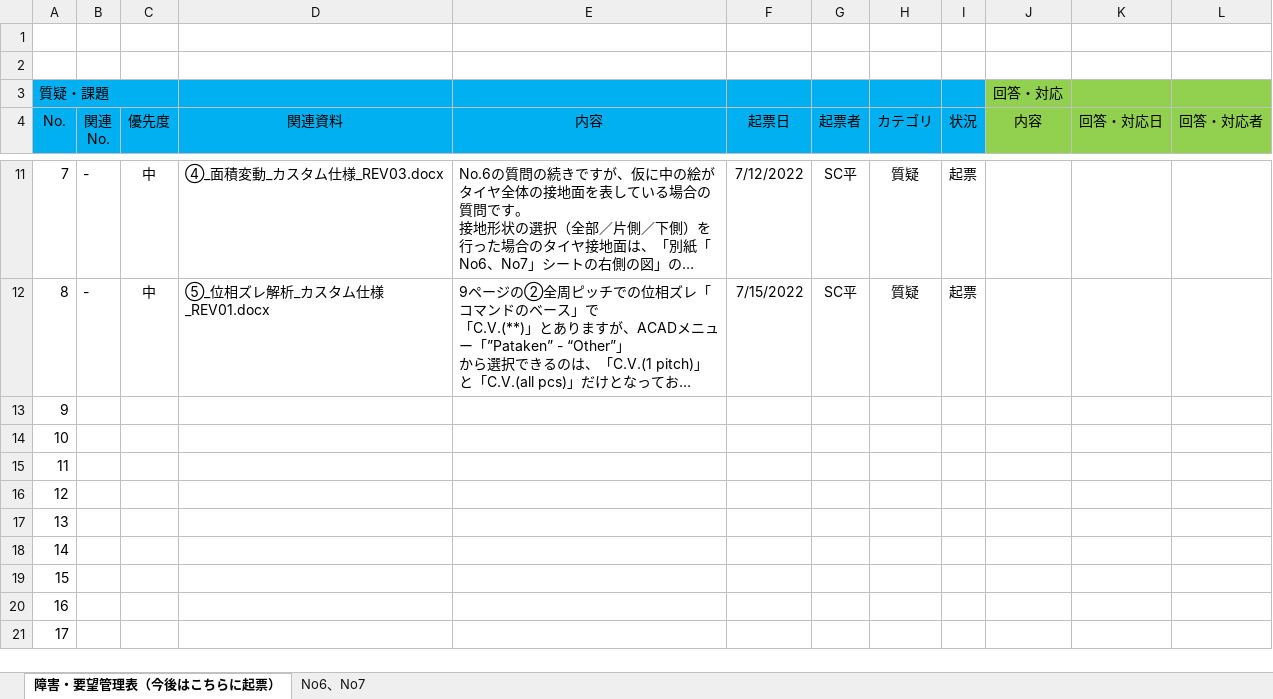
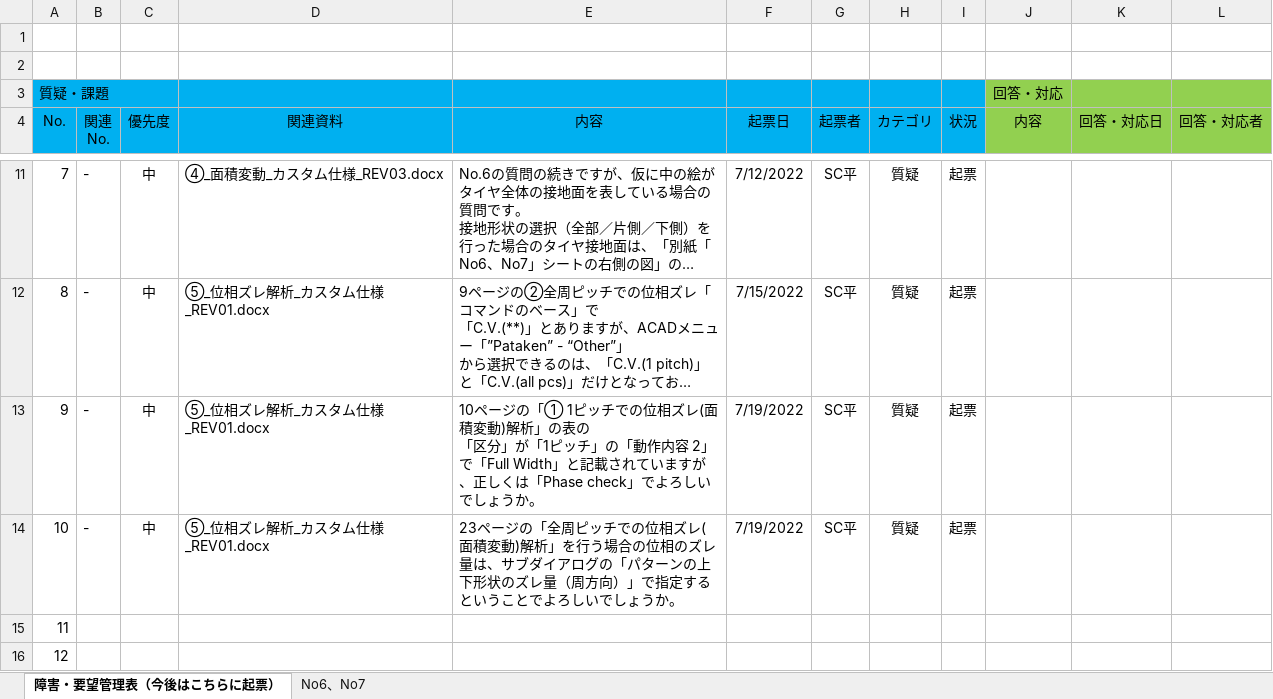
Before and after one commit to ichiro-uehara/TOYOTIRE_BRAND, an Excel workbook: 質疑表/TOYOTIRE_質疑表 _平.xlsx, sheet 障害・要望管理表（今後はこちらに起票）, drawn as a sheet; only a part is shown, gaps mark what is left out; the shorter side is filled out with more unchanged rows; long unchanged cells end in …; values as stored, in another font and other column widths than the file's, no borders; conditional formats not drawn; ↵ is a line break in a cell; the diff names each change by its address in the sheet, - before the commit and + after, or states it on an @@ line.

```diff
--- a/質疑表/TOYOTIRE_質疑表 _平.xlsx (sheet 障害・要望管理表（今後はこちらに起票）)
+++ b/質疑表/TOYOTIRE_質疑表 _平.xlsx (sheet 障害・要望管理表（今後はこちらに起票）)
-B13:B14 (関連 No.): (empty)
+B13:B14 (関連 No.): -
-C13:C14 (優先度): (empty)
+C13:C14 (優先度): 中
-D13:D14 (関連資料): (empty)
+D13:D14 (関連資料): ⑤_位相ズレ解析_カスタム仕様_REV01.docx
-E13 (内容): (empty)
+E13 (内容): 10ページの「① 1ピッチでの位相ズレ(面積変動)解析」の表の ↵ 「区分」が「1ピッチ」の「動作内容 2」で「Full Width」と記載されていますが、正しくは「Phase check」でよろしいでしょうか。
-F13:F14 (起票日): (empty)
+F13:F14 (起票日): 7/19/2022
-G13:G14 (起票者): (empty)
+G13:G14 (起票者): SC平
-H13:H14 (カテゴリ): (empty)
+H13:H14 (カテゴリ): 質疑
-I13:I14 (状況): (empty)
+I13:I14 (状況): 起票
-E14 (内容): (empty)
+E14 (内容): 23ページの「全周ピッチでの位相ズレ(面積変動)解析」を行う場合の位相のズレ量は、サブダイアログの「パターンの上下形状のズレ量（周方向）」で指定するということでよろしいでしょうか。
```
Also changed, not shown: 作業報告書/AdvanceCAD⇒AutoCAD移行開発（要件定義）_作業報告書_平.xlsx.
